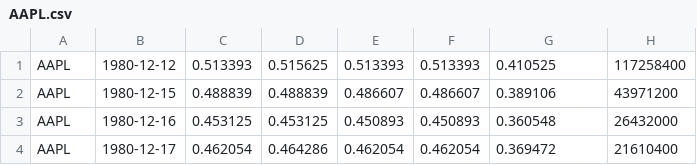
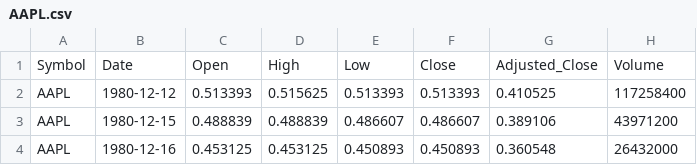
Before and after one commit to bchan01/athena-python-notebook, a CSV file: data/processed/AAPL.csv, drawn as a sheet; only a part is shown; the shorter side is filled out with more unchanged rows.

Commit message:
work with table created by Glue Crawler

```diff
--- a/data/processed/AAPL.csv
+++ b/data/processed/AAPL.csv
@@ -1 +1,2 @@
+Symbol, Date, Open, High, Low, Close, Adjusted_Close, Volume
 AAPL,1980-12-12,0.513393,0.515625,0.513393,0.513393,0.410525,117258400
```
Also changed, not shown: data/processed/COF.csv, data/processed/GOOG.csv, 9 other files.
